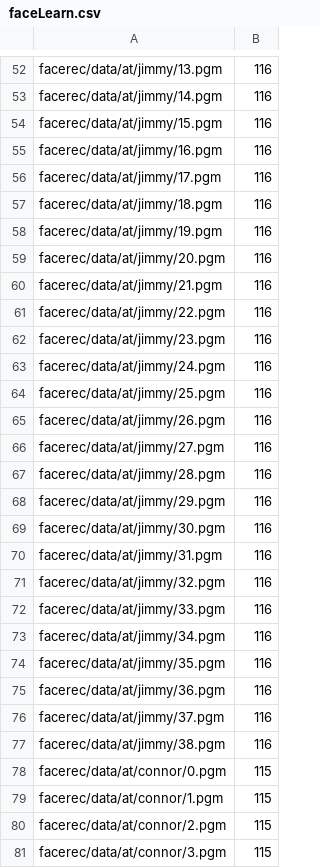
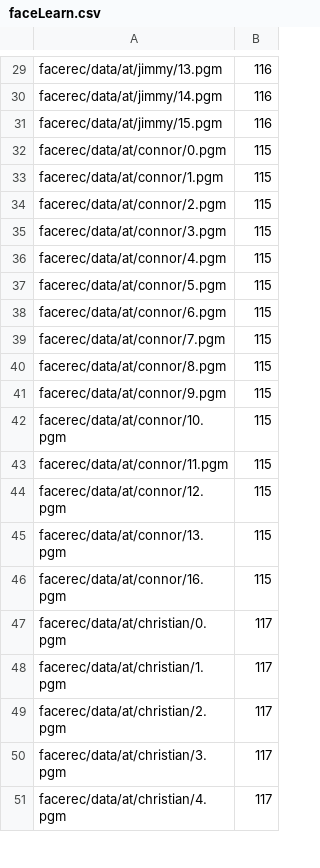
Before and after one commit to jelder19/compviz, a CSV file: faceLearn.csv, drawn as a sheet; only a part is shown, gaps mark what is left out; the shorter side is filled out with more unchanged rows; the diff covers the shown part only; the diff names each change by its address in the sheet, - before the commit and + after, or states it on an @@ line.

```diff
--- a/faceLearn.csv
+++ b/faceLearn.csv
-row 55: facerec/data/at/jimmy/16.pgm | 116
-row 56: facerec/data/at/jimmy/17.pgm | 116
-row 57: facerec/data/at/jimmy/18.pgm | 116
-row 58: facerec/data/at/jimmy/19.pgm | 116
-row 59: facerec/data/at/jimmy/20.pgm | 116
-row 60: facerec/data/at/jimmy/21.pgm | 116
-row 61: facerec/data/at/jimmy/22.pgm | 116
-row 62: facerec/data/at/jimmy/23.pgm | 116
-row 63: facerec/data/at/jimmy/24.pgm | 116
-row 64: facerec/data/at/jimmy/25.pgm | 116
-row 65: facerec/data/at/jimmy/26.pgm | 116
-row 66: facerec/data/at/jimmy/27.pgm | 116
-row 67: facerec/data/at/jimmy/28.pgm | 116
-row 68: facerec/data/at/jimmy/29.pgm | 116
-row 69: facerec/data/at/jimmy/30.pgm | 116
-row 70: facerec/data/at/jimmy/31.pgm | 116
-row 71: facerec/data/at/jimmy/32.pgm | 116
-row 72: facerec/data/at/jimmy/33.pgm | 116
-row 73: facerec/data/at/jimmy/34.pgm | 116
-row 74: facerec/data/at/jimmy/35.pgm | 116
-row 75: facerec/data/at/jimmy/36.pgm | 116
-row 76: facerec/data/at/jimmy/37.pgm | 116
-row 77: facerec/data/at/jimmy/38.pgm | 116
```
Also changed, not shown: 67 removed rows elsewhere in this file, 3 other files.
